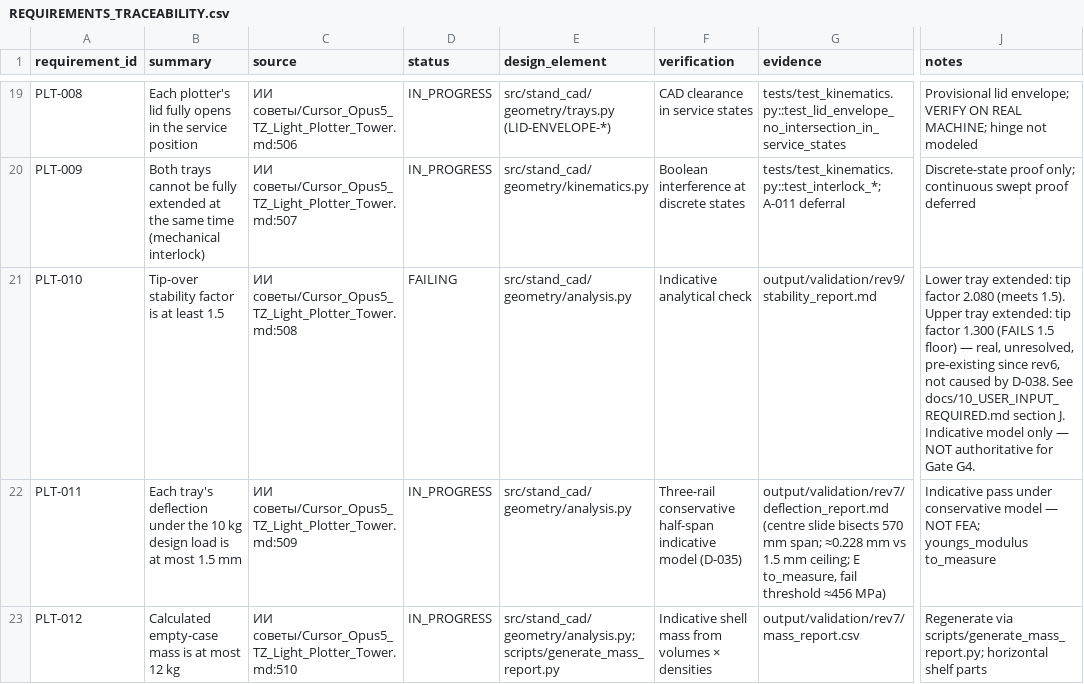
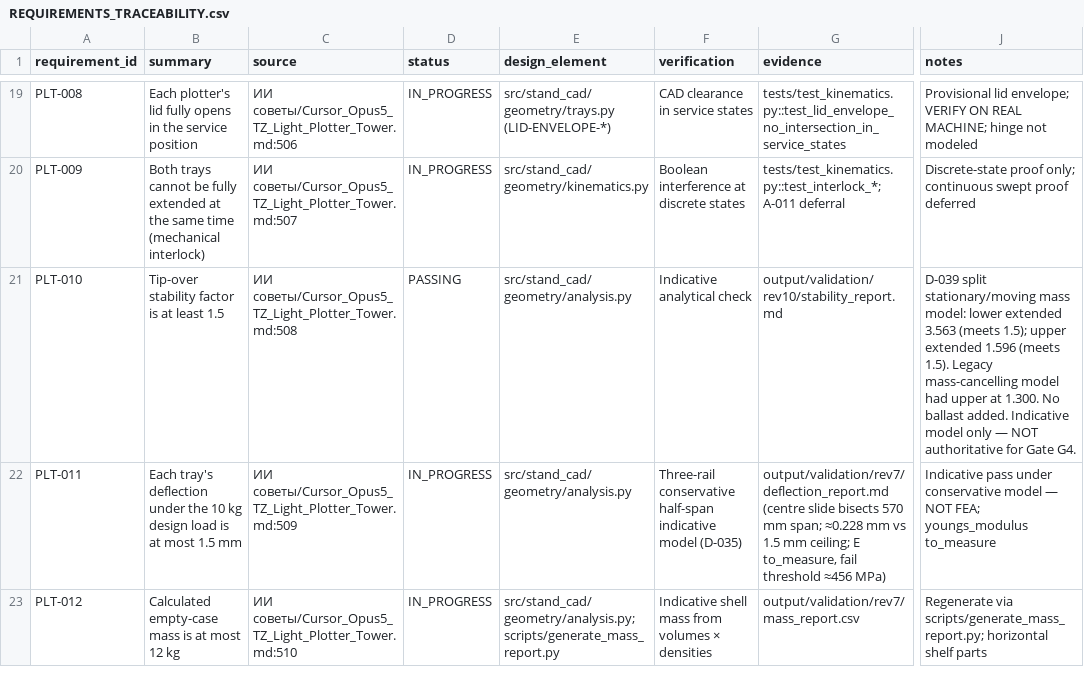
Before and after one commit to MihaRooll/stand-cad-ai-starter, a CSV file: state/REQUIREMENTS_TRACEABILITY.csv, drawn as a sheet; only a part is shown, gaps mark what is left out; the diff names each change by its address in the sheet, - before the commit and + after, or states it on an @@ line.

```diff
--- a/state/REQUIREMENTS_TRACEABILITY.csv
+++ b/state/REQUIREMENTS_TRACEABILITY.csv
-D21 (status): FAILING
+D21 (status): PASSING
-G21 (evidence): output/validation/rev9/stability_report.md
+G21 (evidence): output/validation/rev10/stability_report.md
-J21 (notes): Lower tray extended: tip factor 2.080 (meets 1.5). Upper tray extended: tip factor 1.300 (FAILS 1.5 floor) — real, unresolved, pre-existing since rev6, not caused by D-038. See docs/10_USER_INPUT_REQUIRED.md section J. Indicative model…
+J21 (notes): D-039 split stationary/moving mass model: lower extended 3.563 (meets 1.5); upper extended 1.596 (meets 1.5). Legacy mass-cancelling model had upper at 1.300. No ballast added. Indicative model…
```
Also changed, not shown: 10 other files.
